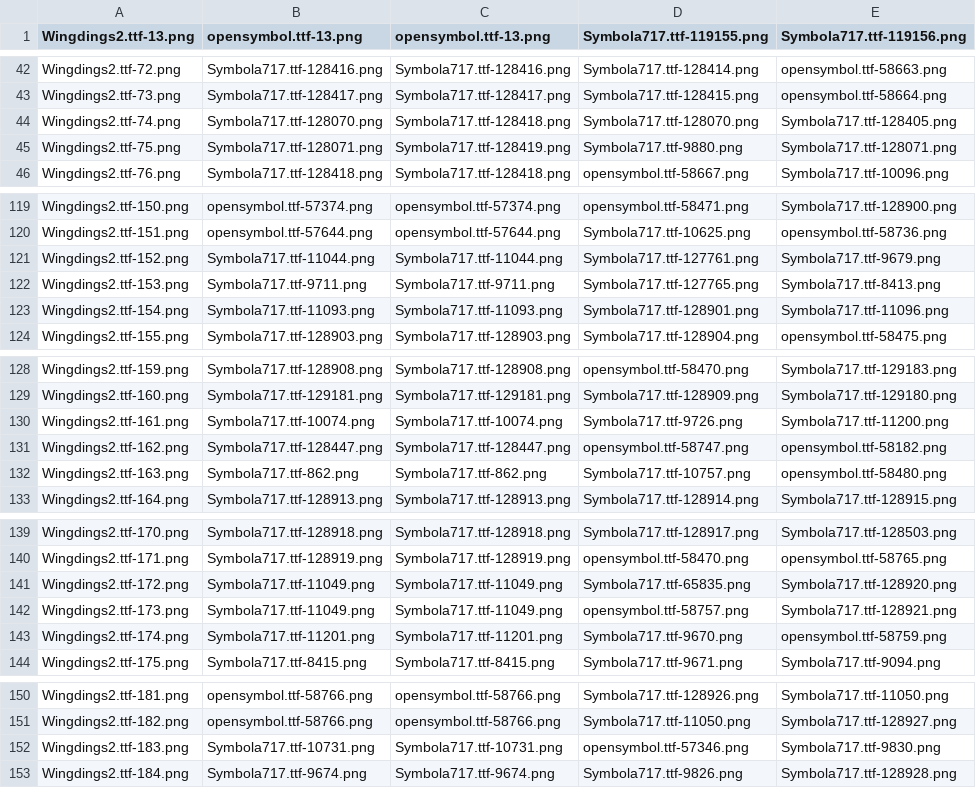
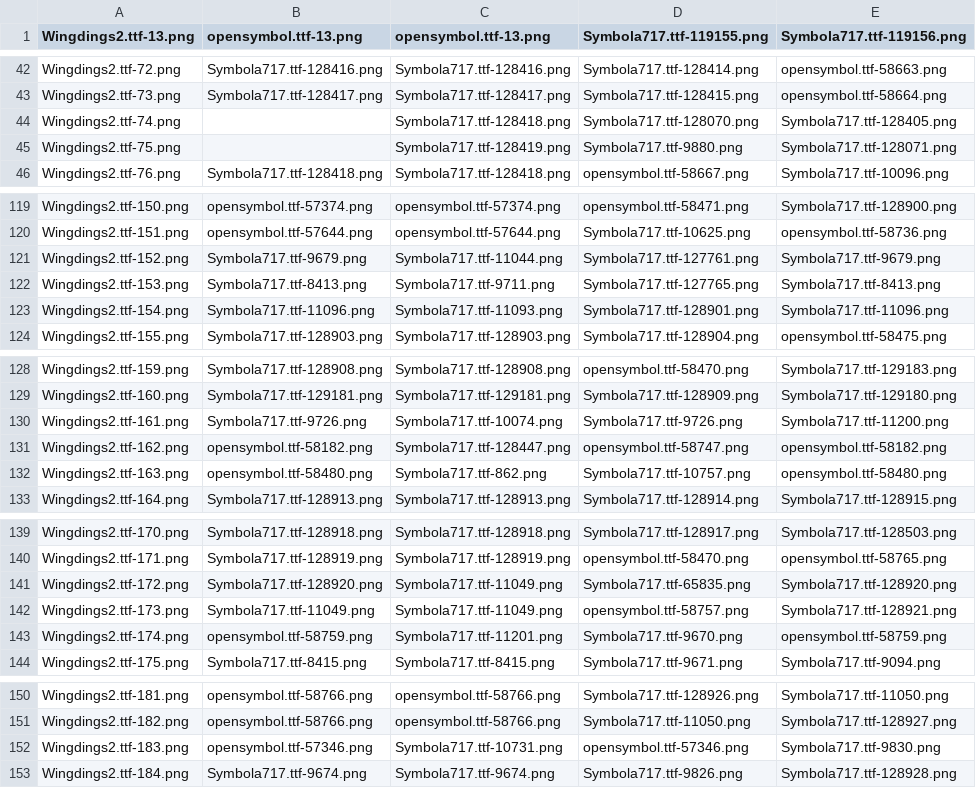
Before and after one commit to fracting/fontmapping, a CSV file: wingdings2/wingdings2-mapping.new.csv, drawn as a sheet; only a part is shown, gaps mark what is left out; the diff covers the shown part only.

```diff
--- a/wingdings2/wingdings2-mapping.new.csv
+++ b/wingdings2/wingdings2-mapping.new.csv
@@ -43,4 +43,4 @@
 "Wingdings2.ttf-73.png","Symbola717.ttf-128417.png","Symbola717.ttf-128417.png","Symbola717.ttf-128415.png","opensymbol.ttf-58664.png"
-"Wingdings2.ttf-74.png","Symbola717.ttf-128070.png","Symbola717.ttf-128418.png","Symbola717.ttf-128070.png","Symbola717.ttf-128405.png"
-"Wingdings2.ttf-75.png","Symbola717.ttf-128071.png","Symbola717.ttf-128419.png","Symbola717.ttf-9880.png","Symbola717.ttf-128071.png"
+"Wingdings2.ttf-74.png",,"Symbola717.ttf-128418.png","Symbola717.ttf-128070.png","Symbola717.ttf-128405.png"
+"Wingdings2.ttf-75.png",,"Symbola717.ttf-128419.png","Symbola717.ttf-9880.png","Symbola717.ttf-128071.png"
 "Wingdings2.ttf-76.png","Symbola717.ttf-128418.png","Symbola717.ttf-128418.png","opensymbol.ttf-58667.png","Symbola717.ttf-10096.png"
@@ -120,5 +120,5 @@
 "Wingdings2.ttf-151.png","opensymbol.ttf-57644.png","opensymbol.ttf-57644.png","Symbola717.ttf-10625.png","opensymbol.ttf-58736.png"
-"Wingdings2.ttf-152.png","Symbola717.ttf-11044.png","Symbola717.ttf-11044.png","Symbola717.ttf-127761.png","Symbola717.ttf-9679.png"
-"Wingdings2.ttf-153.png","Symbola717.ttf-9711.png","Symbola717.ttf-9711.png","Symbola717.ttf-127765.png","Symbola717.ttf-8413.png"
-"Wingdings2.ttf-154.png","Symbola717.ttf-11093.png","Symbola717.ttf-11093.png","Symbola717.ttf-128901.png","Symbola717.ttf-11096.png"
+"Wingdings2.ttf-152.png","Symbola717.ttf-9679.png","Symbola717.ttf-11044.png","Symbola717.ttf-127761.png","Symbola717.ttf-9679.png"
+"Wingdings2.ttf-153.png","Symbola717.ttf-8413.png","Symbola717.ttf-9711.png","Symbola717.ttf-127765.png","Symbola717.ttf-8413.png"
+"Wingdings2.ttf-154.png","Symbola717.ttf-11096.png","Symbola717.ttf-11093.png","Symbola717.ttf-128901.png","Symbola717.ttf-11096.png"
 "Wingdings2.ttf-155.png","Symbola717.ttf-128903.png","Symbola717.ttf-128903.png","Symbola717.ttf-128904.png","opensymbol.ttf-58475.png"
@@ -129,5 +129,5 @@
 "Wingdings2.ttf-160.png","Symbola717.ttf-129181.png","Symbola717.ttf-129181.png","Symbola717.ttf-128909.png","Symbola717.ttf-129180.png"
-"Wingdings2.ttf-161.png","Symbola717.ttf-10074.png","Symbola717.ttf-10074.png","Symbola717.ttf-9726.png","Symbola717.ttf-11200.png"
-"Wingdings2.ttf-162.png","Symbola717.ttf-128447.png","Symbola717.ttf-128447.png","opensymbol.ttf-58747.png","opensymbol.ttf-58182.png"
-"Wingdings2.ttf-163.png","Symbola717.ttf-862.png","Symbola717.ttf-862.png","Symbola717.ttf-10757.png","opensymbol.ttf-58480.png"
+"Wingdings2.ttf-161.png","Symbola717.ttf-9726.png","Symbola717.ttf-10074.png","Symbola717.ttf-9726.png","Symbola717.ttf-11200.png"
+"Wingdings2.ttf-162.png","opensymbol.ttf-58182.png","Symbola717.ttf-128447.png","opensymbol.ttf-58747.png","opensymbol.ttf-58182.png"
+"Wingdings2.ttf-163.png","opensymbol.ttf-58480.png","Symbola717.ttf-862.png","Symbola717.ttf-10757.png","opensymbol.ttf-58480.png"
 "Wingdings2.ttf-164.png","Symbola717.ttf-128913.png","Symbola717.ttf-128913.png","Symbola717.ttf-128914.png","Symbola717.ttf-128915.png"
@@ -140,5 +140,5 @@
 "Wingdings2.ttf-171.png","Symbola717.ttf-128919.png","Symbola717.ttf-128919.png","opensymbol.ttf-58470.png","opensymbol.ttf-58765.png"
-"Wingdings2.ttf-172.png","Symbola717.ttf-11049.png","Symbola717.ttf-11049.png","Symbola717.ttf-65835.png","Symbola717.ttf-128920.png"
+"Wingdings2.ttf-172.png","Symbola717.ttf-128920.png","Symbola717.ttf-11049.png","Symbola717.ttf-65835.png","Symbola717.ttf-128920.png"
 "Wingdings2.ttf-173.png","Symbola717.ttf-11049.png","Symbola717.ttf-11049.png","opensymbol.ttf-58757.png","Symbola717.ttf-128921.png"
-"Wingdings2.ttf-174.png","Symbola717.ttf-11201.png","Symbola717.ttf-11201.png","Symbola717.ttf-9670.png","opensymbol.ttf-58759.png"
+"Wingdings2.ttf-174.png","opensymbol.ttf-58759.png","Symbola717.ttf-11201.png","Symbola717.ttf-9670.png","opensymbol.ttf-58759.png"
 "Wingdings2.ttf-175.png","Symbola717.ttf-8415.png","Symbola717.ttf-8415.png","Symbola717.ttf-9671.png","Symbola717.ttf-9094.png"
@@ -151,3 +151,3 @@
 "Wingdings2.ttf-182.png","opensymbol.ttf-58766.png","opensymbol.ttf-58766.png","Symbola717.ttf-11050.png","Symbola717.ttf-128927.png"
-"Wingdings2.ttf-183.png","Symbola717.ttf-10731.png","Symbola717.ttf-10731.png","opensymbol.ttf-57346.png","Symbola717.ttf-9830.png"
+"Wingdings2.ttf-183.png","opensymbol.ttf-57346.png","Symbola717.ttf-10731.png","opensymbol.ttf-57346.png","Symbola717.ttf-9830.png"
 "Wingdings2.ttf-184.png","Symbola717.ttf-9674.png","Symbola717.ttf-9674.png","Symbola717.ttf-9826.png","Symbola717.ttf-128928.png"
```
Also changed, not shown: 15 edited cells elsewhere in this file.
